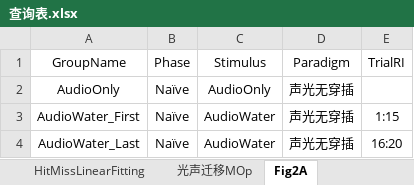
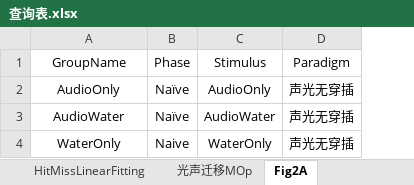
Before and after one commit to ShanghaitechGuanjisongLab/Transfer-learning, an Excel workbook: 查询表.xlsx, sheet Fig2A, drawn as a sheet; values as stored, in another font and other column widths than the file's, no borders; removed rows and columns are numbered as before the commit, all else as after; the diff names each change by its address in the sheet, - before the commit and + after, or states it on an @@ line.

```diff
--- a/查询表.xlsx (sheet Fig2A)
+++ b/查询表.xlsx (sheet Fig2A)
-column E (TrialRI), row 4: 16:20
-row 3: AudioWater_First | Naïve | AudioWater | 声光无穿插 | 1:15
-A3 (GroupName): AudioWater_Last
+A3 (GroupName): AudioWater
+row 4: WaterOnly | Naive | WaterOnly | 声光无穿插
```
Also changed, not shown: other sheet tabs, 21 other files.
